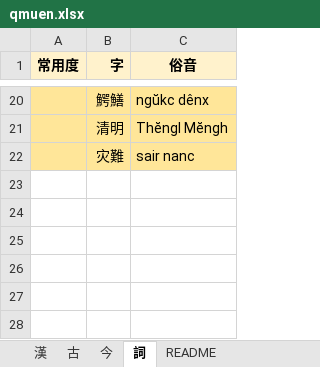
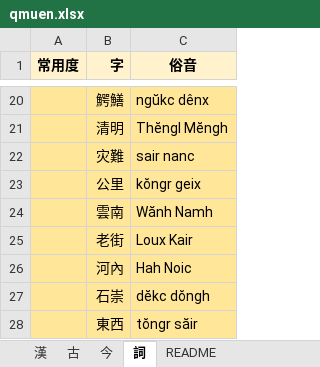
Before and after one commit to viducquan/kmd, an Excel workbook: qmuen.xlsx, sheet 詞, drawn as a sheet; only a part is shown, gaps mark what is left out; values as stored, in another font and other column widths than the file's, no borders; table styles not drawn; the diff names each change by its address in the sheet, - before the commit and + after, or states it on an @@ line.

```diff
--- a/qmuen.xlsx (sheet 詞)
+++ b/qmuen.xlsx (sheet 詞)
+row 23:  | 公里 | kŏngr geix
+row 24:  | 雲南 | Wănh Namh
+row 25:  | 老街 | Loux Kair
+row 26:  | 河內 | Hah Noic
+row 27:  | 石崇 | dĕkc dŏngh
+row 28:  | 東西 | tŏngr săir
```
Also changed, not shown: sheet 漢, sheet 今.
